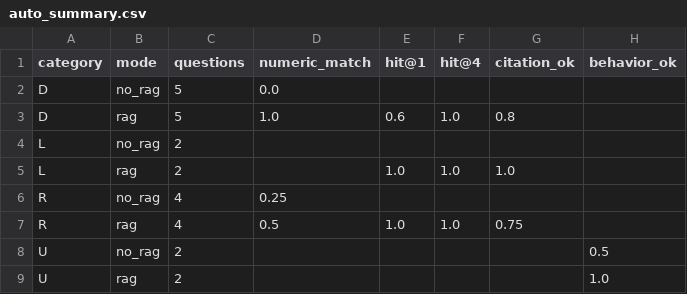
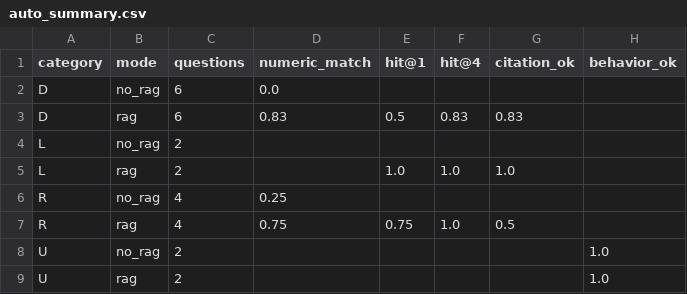
Before and after one commit to Adra642/Proyecto-IA, a CSV file: rag_project/eval/auto_summary.csv, drawn as a sheet.

```diff
--- a/rag_project/eval/auto_summary.csv
+++ b/rag_project/eval/auto_summary.csv
@@ -1,4 +1,4 @@
 category,mode,questions,numeric_match,hit@1,hit@4,citation_ok,behavior_ok
-D,no_rag,5,0.0,,,,
-D,rag,5,1.0,0.6,1.0,0.8,
+D,no_rag,6,0.0,,,,
+D,rag,6,0.83,0.5,0.83,0.83,
 L,no_rag,2,,,,,
@@ -6,4 +6,4 @@ L,rag,2,,1.0,1.0,1.0,
 R,no_rag,4,0.25,,,,
-R,rag,4,0.5,1.0,1.0,0.75,
-U,no_rag,2,,,,,0.5
+R,rag,4,0.75,0.75,1.0,0.5,
+U,no_rag,2,,,,,1.0
 U,rag,2,,,,,1.0
```
Also changed, not shown: rag_project/eval/auto_scores.csv, rag_project/eval/manual_scoring.csv, 30 other files.
